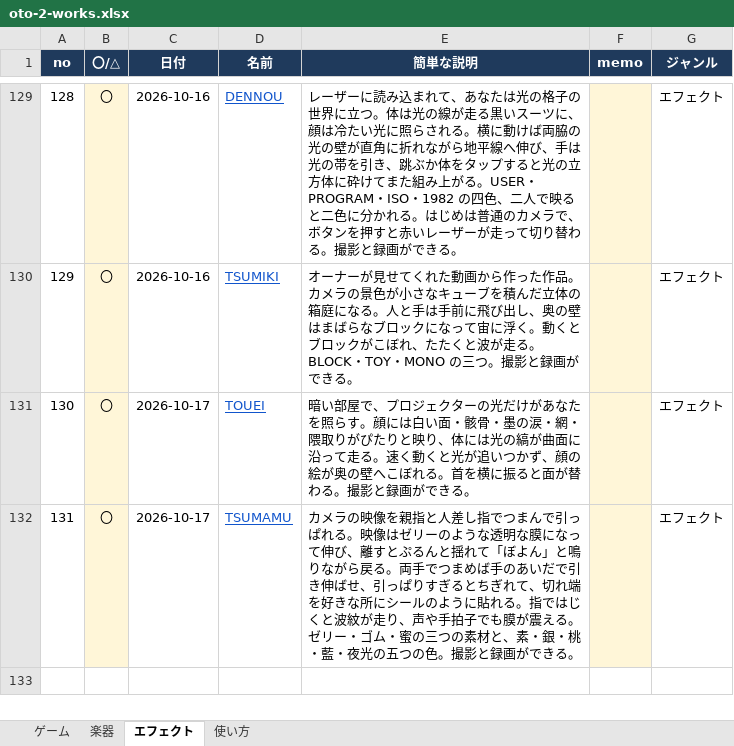
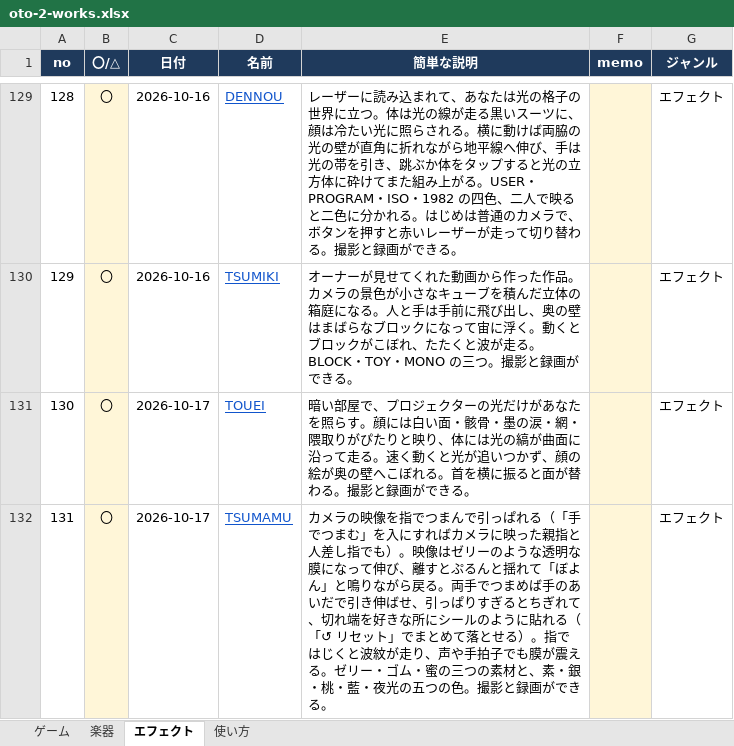
Before and after one commit to apaapaapaapaapa2006-source/oto-2, an Excel workbook: oto-2-works.xlsx, sheet エフェクト, drawn as a sheet; only a part is shown, gaps mark what is left out; values as stored, in another font and other column widths than the file's, no borders; the diff names each change by its address in the sheet, - before the commit and + after, or states it on an @@ line.

```diff
--- a/oto-2-works.xlsx (sheet エフェクト)
+++ b/oto-2-works.xlsx (sheet エフェクト)
-E132 (簡単な説明): …の映像を親指と人差し指でつまんで引っぱれる。映像はゼリーのような透明な膜になって伸び、離すとぷるんと揺れて「ぼよん」と鳴りながら戻る。両手でつまめば手のあいだで引き伸ばせ、引っぱりすぎるとちぎれて、切れ端を好きな所にシールのように貼れる。指では…
+E132 (簡単な説明): …の映像を指でつまんで引っぱれる（「手でつまむ」を入にすればカメラに映った親指と人差し指でも）。映像はゼリーのような透明な膜になって伸び、離すとぷるんと揺れて「ぼよん」と鳴りながら戻る。両手でつまめば手のあいだで引き伸ばせ、引っぱりすぎるとちぎれて、切れ端を好きな所にシールのように貼れる（「↺ リセット」でまとめて落とせる）。指では…
```
Also changed, not shown: 4 other files.
